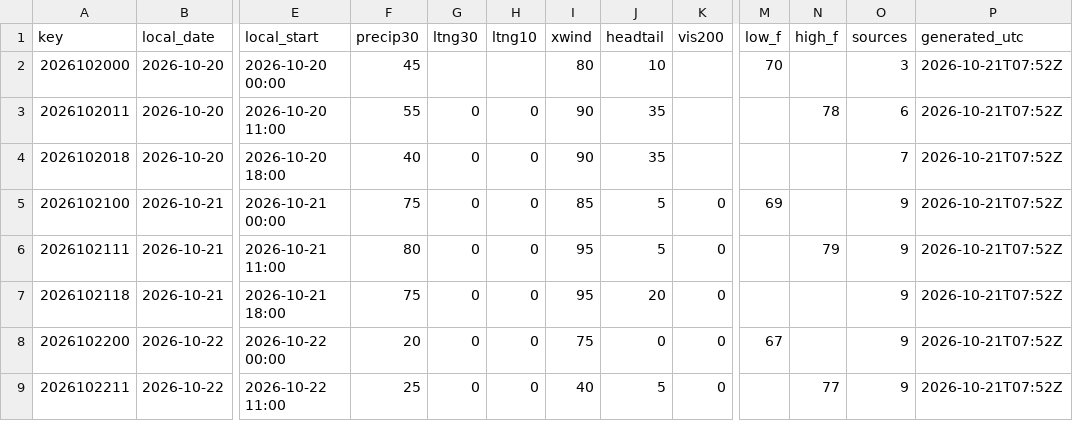
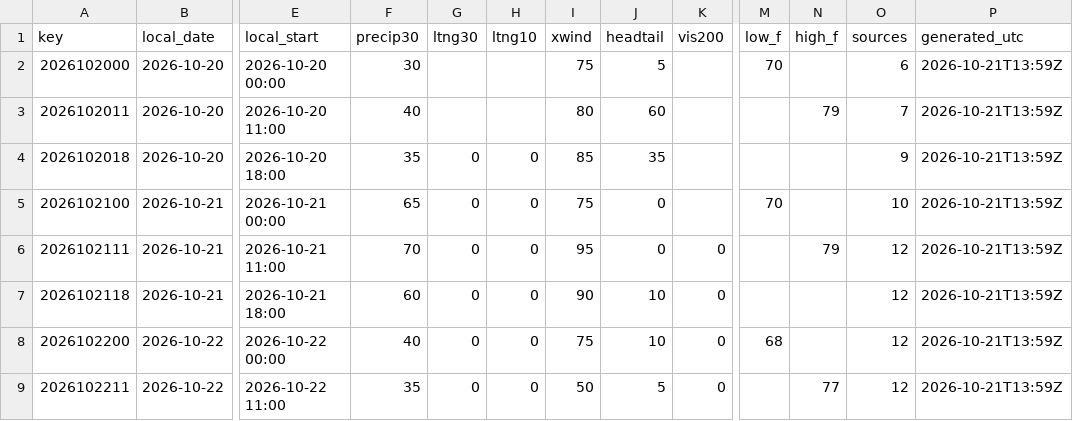
Before and after one commit to cyclonecizek/SLFWeather, a CSV file: docs/data/constraints.csv, drawn as a sheet; only a part is shown, gaps mark what is left out; the diff covers the shown part only; the diff names each change by its address in the sheet, - before the commit and + after, or states it on an @@ line.

```diff
--- a/docs/data/constraints.csv
+++ b/docs/data/constraints.csv
-F2 (precip30): 45
+F2 (precip30): 30
-I2 (xwind): 80
+I2 (xwind): 75
-J2 (headtail): 10
+J2 (headtail): 5
-O2 (sources): 3
+O2 (sources): 6
-P2:P9 (generated_utc): 2026-10-21T07:52Z
+P2:P9 (generated_utc): 2026-10-21T13:59Z
-F3 (precip30): 55
+F3 (precip30): 40
-G3 (ltng30): 0
+G3 (ltng30): (empty)
-H3 (ltng10): 0
+H3 (ltng10): (empty)
-I3 (xwind): 90
+I3 (xwind): 80
-J3 (headtail): 35
+J3 (headtail): 60
-N3 (high_f): 78
+N3 (high_f): 79
-O3 (sources): 6
+O3 (sources): 7
-F4 (precip30): 40
+F4 (precip30): 35
-I4 (xwind): 90
+I4 (xwind): 85
-O4 (sources): 7
+O4 (sources): 9
-F5 (precip30): 75
+F5 (precip30): 65
-I5 (xwind): 85
+I5 (xwind): 75
-J5:J6 (headtail): 5
+J5:J6 (headtail): 0
-K5 (vis200): 0
+K5 (vis200): (empty)
-M5 (low_f): 69
+M5 (low_f): 70
-O5 (sources): 9
+O5 (sources): 10
-F6 (precip30): 80
+F6 (precip30): 70
-O6:O9 (sources): 9
+O6:O9 (sources): 12
-F7 (precip30): 75
+F7 (precip30): 60
-I7 (xwind): 95
+I7 (xwind): 90
-J7 (headtail): 20
+J7 (headtail): 10
-F8 (precip30): 20
+F8 (precip30): 40
-J8 (headtail): 0
+J8 (headtail): 10
-M8 (low_f): 67
+M8 (low_f): 68
-F9 (precip30): 25
+F9 (precip30): 35
-I9 (xwind): 40
+I9 (xwind): 50
```
Also changed, not shown: 103 edited cells elsewhere in this file, docs/data/GFS_upper_air_KTTS.csv, docs/data/KTTS_ENS_wind.csv, 13 other files.
